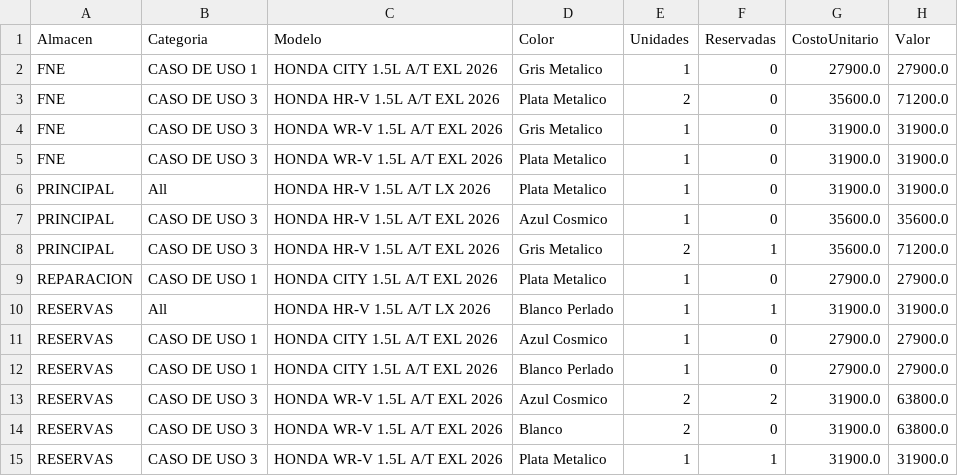
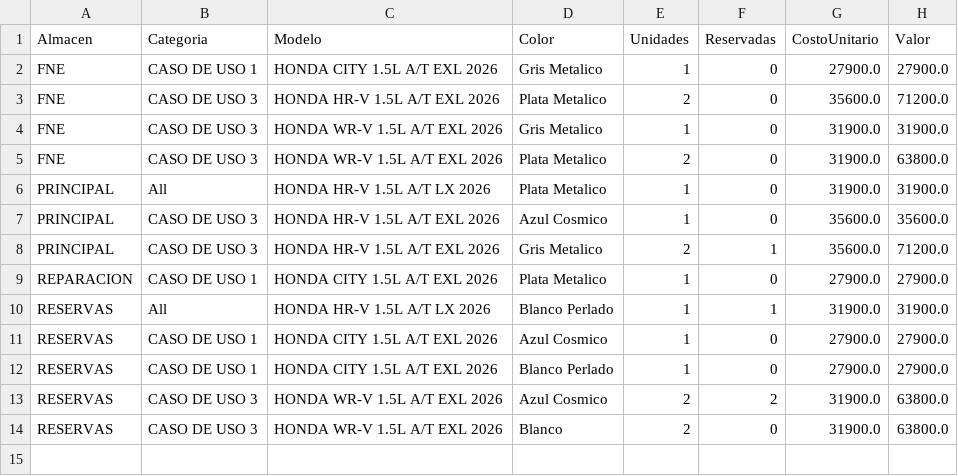
Before and after one commit to latinbienti-sys/inventariohonda, a CSV file: Inventario_Carros_Honda_Resumen.csv, drawn as a sheet.

Commit message:
Actualizacion automatica del inventario (2026-08-28 13:50 UTC)

```diff
--- a/Inventario_Carros_Honda_Resumen.csv
+++ b/Inventario_Carros_Honda_Resumen.csv
@@ -4,3 +4,3 @@ FNE;CASO DE USO 3;HONDA HR-V 1.5L A/T EXL 2026;Plata Metalico;2;0;35600.0;71200.
 FNE;CASO DE USO 3;HONDA WR-V 1.5L A/T EXL 2026;Gris Metalico;1;0;31900.0;31900.0
-FNE;CASO DE USO 3;HONDA WR-V 1.5L A/T EXL 2026;Plata Metalico;1;0;31900.0;31900.0
+FNE;CASO DE USO 3;HONDA WR-V 1.5L A/T EXL 2026;Plata Metalico;2;0;31900.0;63800.0
 PRINCIPAL;All;HONDA HR-V 1.5L A/T LX 2026;Plata Metalico;1;0;31900.0;31900.0
@@ -14,2 +14 @@ RESERVAS;CASO DE USO 3;HONDA WR-V 1.5L A/T EXL 2026;Azul Cosmico;2;2;31900.0;638
 RESERVAS;CASO DE USO 3;HONDA WR-V 1.5L A/T EXL 2026;Blanco;2;0;31900.0;63800.0
-RESERVAS;CASO DE USO 3;HONDA WR-V 1.5L A/T EXL 2026;Plata Metalico;1;1;31900.0;31900.0
```
Also changed, not shown: Inventario_Carros_Honda_Detalle.csv, 2 other files.
